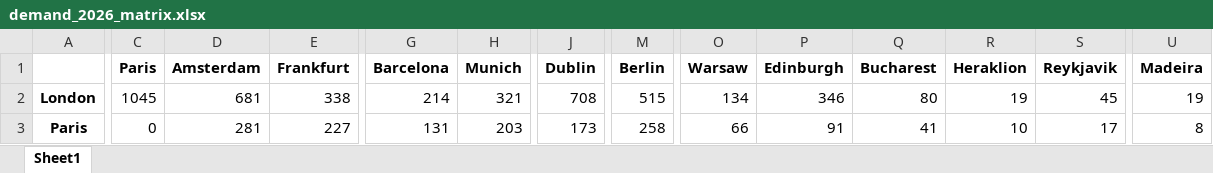
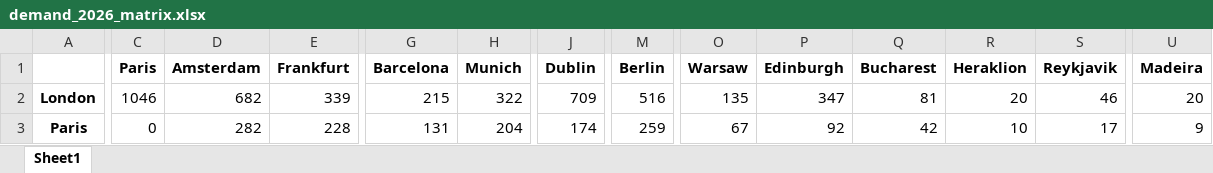
Before and after one commit to WoutevdH/Assignment-1, an Excel workbook: Code/Estimated Data/demand_2026_matrix.xlsx, sheet Sheet1, drawn as a sheet; only a part is shown, gaps mark what is left out; values as stored, in another font and other column widths than the file's, no borders; the diff covers the shown part only; the diff names each change by its address in the sheet, - before the commit and + after, or states it on an @@ line.

```diff
--- a/Code/Estimated Data/demand_2026_matrix.xlsx (sheet Sheet1)
+++ b/Code/Estimated Data/demand_2026_matrix.xlsx (sheet Sheet1)
-C2 (Paris): 1045
+C2 (Paris): 1046
-D2 (Amsterdam): 681
+D2 (Amsterdam): 682
-E2 (Frankfurt): 338
+E2 (Frankfurt): 339
-G2 (Barcelona): 214
+G2 (Barcelona): 215
-H2 (Munich): 321
+H2 (Munich): 322
-J2 (Dublin): 708
+J2 (Dublin): 709
-M2 (Berlin): 515
+M2 (Berlin): 516
-O2 (Warsaw): 134
+O2 (Warsaw): 135
-P2 (Edinburgh): 346
+P2 (Edinburgh): 347
-Q2 (Bucharest): 80
+Q2 (Bucharest): 81
-R2 (Heraklion): 19
+R2 (Heraklion): 20
-S2 (Reykjavik): 45
+S2 (Reykjavik): 46
-U2 (Madeira): 19
+U2 (Madeira): 20
-D3 (Amsterdam): 281
+D3 (Amsterdam): 282
-E3 (Frankfurt): 227
+E3 (Frankfurt): 228
-H3 (Munich): 203
+H3 (Munich): 204
-J3 (Dublin): 173
+J3 (Dublin): 174
-M3 (Berlin): 258
+M3 (Berlin): 259
-O3 (Warsaw): 66
+O3 (Warsaw): 67
-P3 (Edinburgh): 91
+P3 (Edinburgh): 92
-Q3 (Bucharest): 41
+Q3 (Bucharest): 42
-U3 (Madeira): 8
+U3 (Madeira): 9
```
Also changed, not shown: 188 edited cells elsewhere in this sheet, 6 other files.
